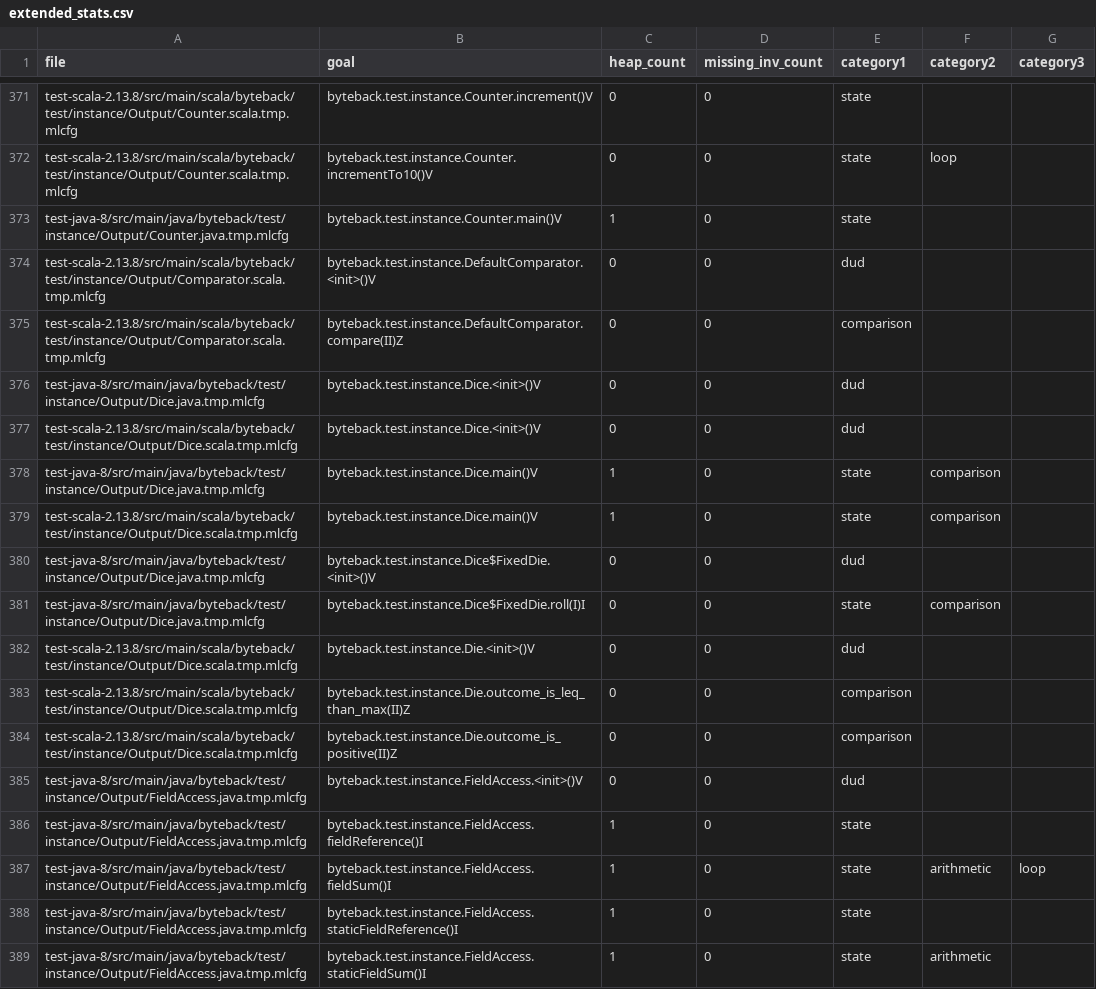
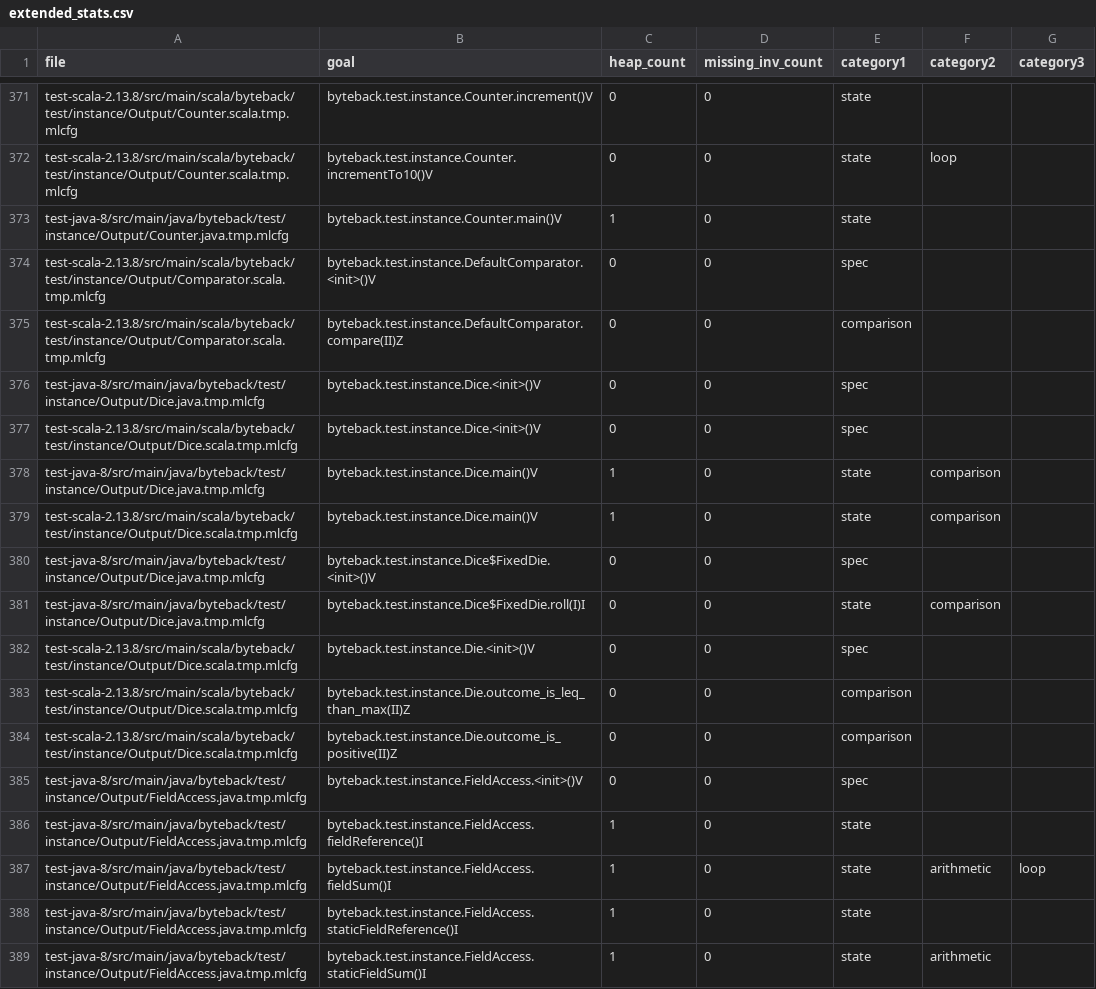
Before and after one commit to maggicl/WhyBack, a CSV file: byteback-test/extended_stats.csv, drawn as a sheet; only a part is shown, gaps mark what is left out; the diff covers the shown part only.

```diff
--- a/byteback-test/extended_stats.csv
+++ b/byteback-test/extended_stats.csv
@@ -373,14 +373,14 @@ test-scala-2.13.8/src/main/scala/byteback/test/instance/Output/Counter.scala.tmp
 test-java-8/src/main/java/byteback/test/instance/Output/Counter.java.tmp.mlcfg,byteback.test.instance.Counter.main()V,1,0,state,,
-test-scala-2.13.8/src/main/scala/byteback/test/instance/Output/Comparator.scala.tmp.mlcfg,byteback.test.instance.DefaultComparator.<init>()V,0,0,dud,,
+test-scala-2.13.8/src/main/scala/byteback/test/instance/Output/Comparator.scala.tmp.mlcfg,byteback.test.instance.DefaultComparator.<init>()V,0,0,spec,,
 test-scala-2.13.8/src/main/scala/byteback/test/instance/Output/Comparator.scala.tmp.mlcfg,byteback.test.instance.DefaultComparator.compare(II)Z,0,0,comparison,,
-test-java-8/src/main/java/byteback/test/instance/Output/Dice.java.tmp.mlcfg,byteback.test.instance.Dice.<init>()V,0,0,dud,,
-test-scala-2.13.8/src/main/scala/byteback/test/instance/Output/Dice.scala.tmp.mlcfg,byteback.test.instance.Dice.<init>()V,0,0,dud,,
+test-java-8/src/main/java/byteback/test/instance/Output/Dice.java.tmp.mlcfg,byteback.test.instance.Dice.<init>()V,0,0,spec,,
+test-scala-2.13.8/src/main/scala/byteback/test/instance/Output/Dice.scala.tmp.mlcfg,byteback.test.instance.Dice.<init>()V,0,0,spec,,
 test-java-8/src/main/java/byteback/test/instance/Output/Dice.java.tmp.mlcfg,byteback.test.instance.Dice.main()V,1,0,state,comparison,
 test-scala-2.13.8/src/main/scala/byteback/test/instance/Output/Dice.scala.tmp.mlcfg,byteback.test.instance.Dice.main()V,1,0,state,comparison,
-test-java-8/src/main/java/byteback/test/instance/Output/Dice.java.tmp.mlcfg,byteback.test.instance.Dice$FixedDie.<init>()V,0,0,dud,,
+test-java-8/src/main/java/byteback/test/instance/Output/Dice.java.tmp.mlcfg,byteback.test.instance.Dice$FixedDie.<init>()V,0,0,spec,,
 test-java-8/src/main/java/byteback/test/instance/Output/Dice.java.tmp.mlcfg,byteback.test.instance.Dice$FixedDie.roll(I)I,0,0,state,comparison,
-test-scala-2.13.8/src/main/scala/byteback/test/instance/Output/Dice.scala.tmp.mlcfg,byteback.test.instance.Die.<init>()V,0,0,dud,,
+test-scala-2.13.8/src/main/scala/byteback/test/instance/Output/Dice.scala.tmp.mlcfg,byteback.test.instance.Die.<init>()V,0,0,spec,,
 test-scala-2.13.8/src/main/scala/byteback/test/instance/Output/Dice.scala.tmp.mlcfg,byteback.test.instance.Die.outcome_is_leq_than_max(II)Z,0,0,comparison,,
 test-scala-2.13.8/src/main/scala/byteback/test/instance/Output/Dice.scala.tmp.mlcfg,byteback.test.instance.Die.outcome_is_positive(II)Z,0,0,comparison,,
-test-java-8/src/main/java/byteback/test/instance/Output/FieldAccess.java.tmp.mlcfg,byteback.test.instance.FieldAccess.<init>()V,0,0,dud,,
+test-java-8/src/main/java/byteback/test/instance/Output/FieldAccess.java.tmp.mlcfg,byteback.test.instance.FieldAccess.<init>()V,0,0,spec,,
 test-java-8/src/main/java/byteback/test/instance/Output/FieldAccess.java.tmp.mlcfg,byteback.test.instance.FieldAccess.fieldReference()I,1,0,state,,
```
Also changed, not shown: 141 edited cells elsewhere in this file, 17 other files.
